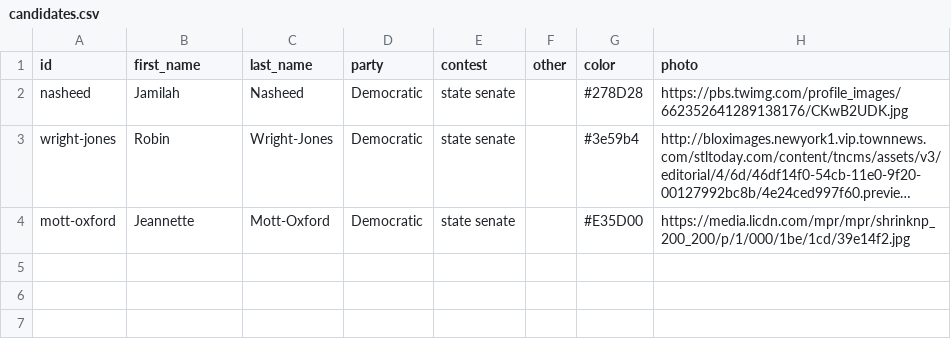
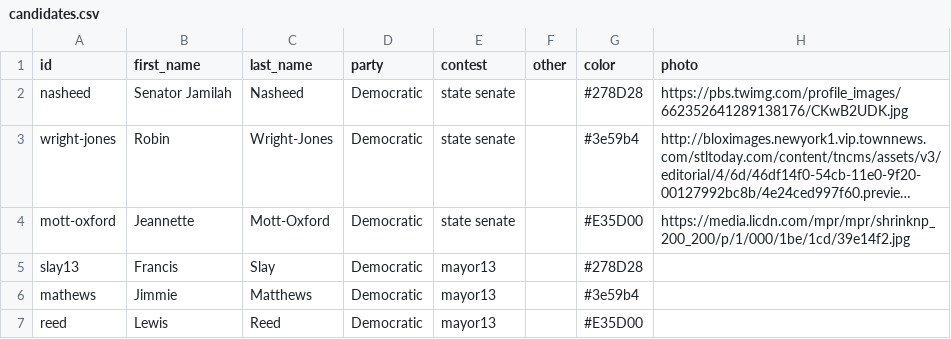
Before and after one commit to PJ2146/PJ2146.github.io, a CSV file: data/candidates.csv, drawn as a sheet; long unchanged cells end in …; the diff names each change by its address in the sheet, - before the commit and + after, or states it on an @@ line.

```diff
--- a/data/candidates.csv
+++ b/data/candidates.csv
-B2 (first_name): Jamilah
+B2 (first_name): Senator Jamilah
+row 5: slay13 | Francis | Slay | Democratic | mayor13 |  | #278D28
+row 6: mathews | Jimmie | Matthews | Democratic | mayor13 |  | #3e59b4
+row 7: reed | Lewis | Reed | Democratic | mayor13 |  | #E35D00
```
Also changed, not shown: data/results.csv, data/vtd.csv, 1 other file.
